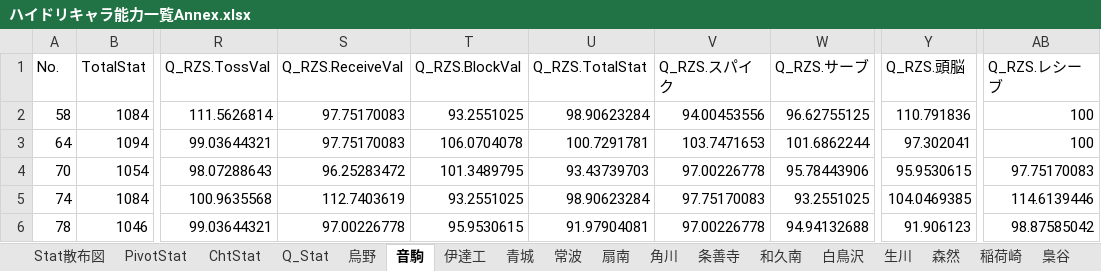
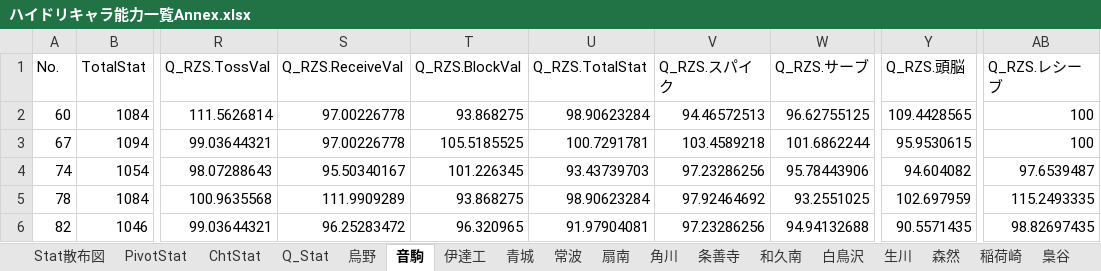
Before and after one commit to GentlemensLotus/haikyuu_haidream_public, an Excel workbook: PlayersParams/ハイドリキャラ能力一覧Annex.xlsx, sheet 音駒, drawn as a sheet; only a part is shown, gaps mark what is left out; values as stored, in another font and other column widths than the file's, no borders; table styles not drawn; the diff covers the shown part only; the diff names each change by its address in the sheet, - before the commit and + after, or states it on an @@ line.

```diff
--- a/PlayersParams/ハイドリキャラ能力一覧Annex.xlsx (sheet 音駒)
+++ b/PlayersParams/ハイドリキャラ能力一覧Annex.xlsx (sheet 音駒)
-A2 (No.): 58
+A2 (No.): 60
-S2:S3 (Q_RZS.ReceiveVal): 97.75170083
+S2:S3 (Q_RZS.ReceiveVal): 97.00226778
-T2 (Q_RZS.BlockVal): 93.2551025
+T2 (Q_RZS.BlockVal): 93.868275
-V2 (Q_RZS.スパイク): 94.00453556
+V2 (Q_RZS.スパイク): 94.46572513
-Y2 (Q_RZS.頭脳): 110.791836
+Y2 (Q_RZS.頭脳): 109.4428565
-A3 (No.): 64
+A3 (No.): 67
-T3 (Q_RZS.BlockVal): 106.0704078
+T3 (Q_RZS.BlockVal): 105.5185525
-V3 (Q_RZS.スパイク): 103.7471653
+V3 (Q_RZS.スパイク): 103.4589218
-Y3 (Q_RZS.頭脳): 97.302041
+Y3 (Q_RZS.頭脳): 95.9530615
-A4 (No.): 70
+A4 (No.): 74
-S4 (Q_RZS.ReceiveVal): 96.25283472
+S4 (Q_RZS.ReceiveVal): 95.50340167
-T4 (Q_RZS.BlockVal): 101.3489795
+T4 (Q_RZS.BlockVal): 101.226345
-V4 (Q_RZS.スパイク): 97.00226778
+V4 (Q_RZS.スパイク): 97.23286256
-Y4 (Q_RZS.頭脳): 95.9530615
+Y4 (Q_RZS.頭脳): 94.604082
-AB4 (Q_RZS.レシーブ): 97.75170083
+AB4 (Q_RZS.レシーブ): 97.6539487
-A5 (No.): 74
+A5 (No.): 78
-S5 (Q_RZS.ReceiveVal): 112.7403619
+S5 (Q_RZS.ReceiveVal): 111.9909289
-T5 (Q_RZS.BlockVal): 93.2551025
+T5 (Q_RZS.BlockVal): 93.868275
-V5 (Q_RZS.スパイク): 97.75170083
+V5 (Q_RZS.スパイク): 97.92464692
-Y5 (Q_RZS.頭脳): 104.0469385
+Y5 (Q_RZS.頭脳): 102.697959
-AB5 (Q_RZS.レシーブ): 114.6139446
+AB5 (Q_RZS.レシーブ): 115.2493335
-A6 (No.): 78
+A6 (No.): 82
-S6 (Q_RZS.ReceiveVal): 97.00226778
+S6 (Q_RZS.ReceiveVal): 96.25283472
-T6 (Q_RZS.BlockVal): 95.9530615
+T6 (Q_RZS.BlockVal): 96.320965
-V6 (Q_RZS.スパイク): 97.00226778
+V6 (Q_RZS.スパイク): 97.23286256
-Y6 (Q_RZS.頭脳): 91.906123
+Y6 (Q_RZS.頭脳): 90.5571435
-AB6 (Q_RZS.レシーブ): 98.87585042
+AB6 (Q_RZS.レシーブ): 98.82697435
```
Also changed, not shown: 2 added rows and 147 edited cells elsewhere in this sheet, sheet Q_Stat, sheet 服装順, charts or pictures, 1 other file.
